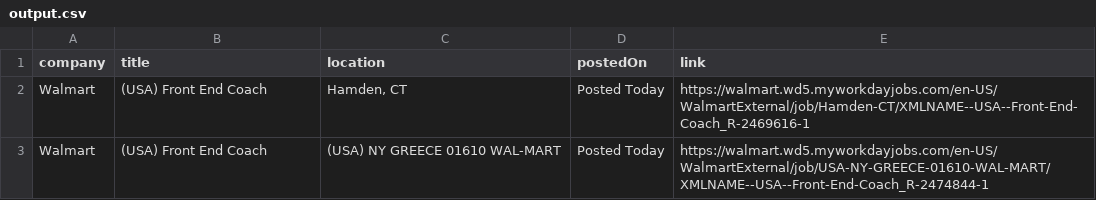
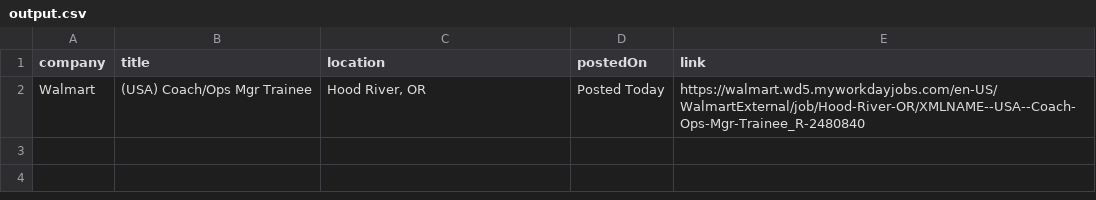
Before and after one commit to rushiranpise/JobScrapper, a CSV file: output.csv, drawn as a sheet.

```diff
--- a/output.csv
+++ b/output.csv
@@ -1,3 +1,2 @@
 company,title,location,postedOn,link
-Walmart,(USA) Front End Coach,"Hamden, CT",Posted Today,https://walmart.wd5.myworkdayjobs.com/en-US/WalmartExternal/job/Hamden-CT/XMLNAME--USA--Front-End-Coach_R-2469616-1
-Walmart,(USA) Front End Coach,(USA) NY GREECE 01610 WAL-MART,Posted Today,https://walmart.wd5.myworkdayjobs.com/en-US/WalmartExternal/job/USA-NY-GREECE-01610-WAL-MART/XMLNAME--USA--Front-End-Coach_R-2474844-1
+Walmart,(USA) Coach/Ops Mgr Trainee,"Hood River, OR",Posted Today,https://walmart.wd5.myworkdayjobs.com/en-US/WalmartExternal/job/Hood-River-OR/XMLNAME--USA--Coach-Ops-Mgr-Trainee_R-2480840
```
Also changed, not shown: 5 other files.
